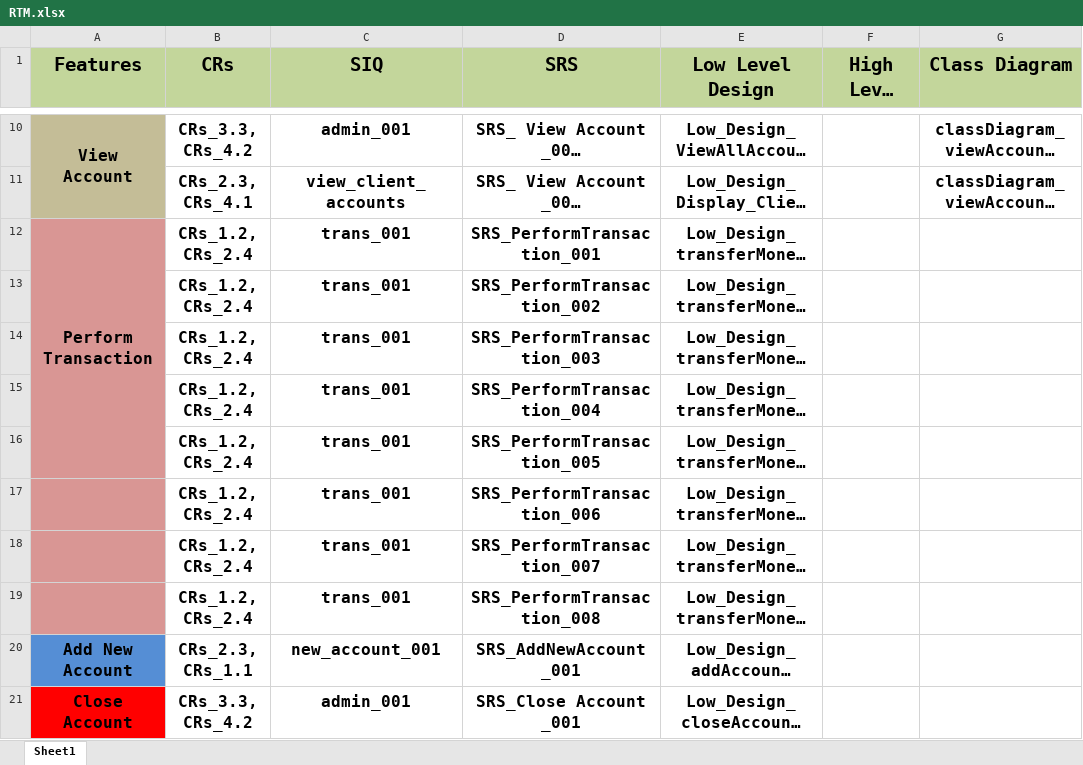
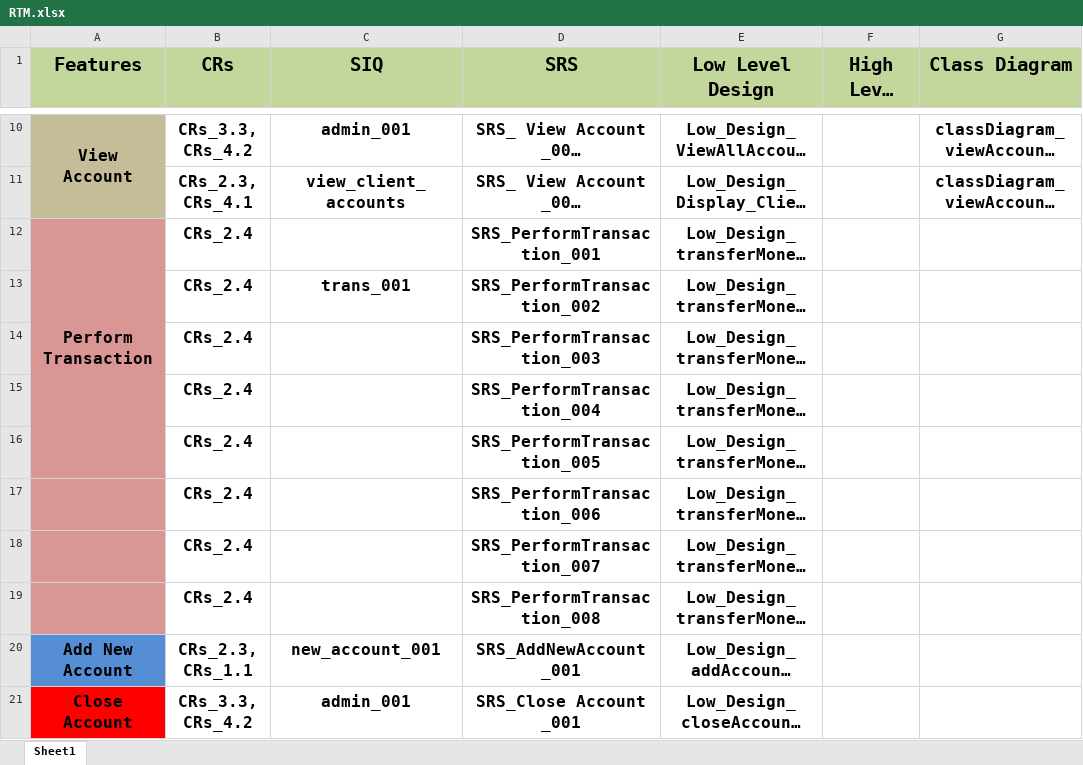
Before and after one commit to EsraaEMostafa/Internet-banking-system, an Excel workbook: Requirements/RTM.xlsx, sheet Sheet1, drawn as a sheet; only a part is shown, gaps mark what is left out; long unchanged cells end in …; values as stored, in another font and other column widths than the file's, no borders; the diff names each change by its address in the sheet, - before the commit and + after, or states it on an @@ line.

```diff
--- a/Requirements/RTM.xlsx (sheet Sheet1)
+++ b/Requirements/RTM.xlsx (sheet Sheet1)
-B12:B19 (CRs): CRs_1.2, CRs_2.4
+B12:B19 (CRs): CRs_2.4
-C12 (SIQ): trans_001
+C12 (SIQ): (empty)
-C14:C19 (SIQ): trans_001
+C14:C19 (SIQ): (empty)
```
Also changed, not shown: 2 other files.
